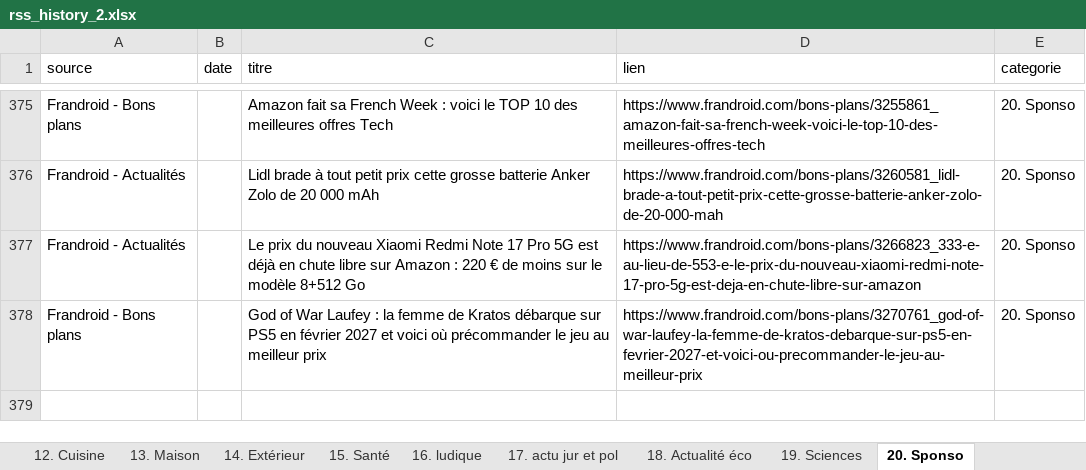
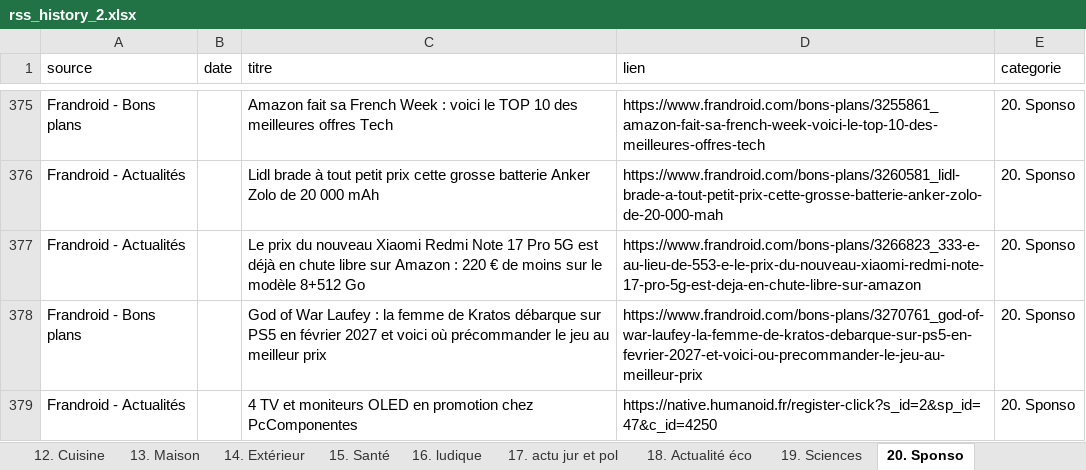
Before and after one commit to djhadef-star/rss-categories, an Excel workbook: output/rss_history_2.xlsx, sheet 20. Sponso, drawn as a sheet; only a part is shown, gaps mark what is left out; values as stored, in another font and other column widths than the file's, no borders; the diff names each change by its address in the sheet, - before the commit and + after, or states it on an @@ line.

```diff
--- a/output/rss_history_2.xlsx (sheet 20. Sponso)
+++ b/output/rss_history_2.xlsx (sheet 20. Sponso)
+row 379: Frandroid - Actualités |  | 4 TV et moniteurs OLED en promotion chez PcComponentes | https://native.humanoid.fr/register-click?s_id=2&sp_id=47&c_id=4250 | 20. Sponso
```
Also changed, not shown: sheet Tous_les_articles, sheet NON_CLASSE, output/rss_history.xlsx, 2 other files.
